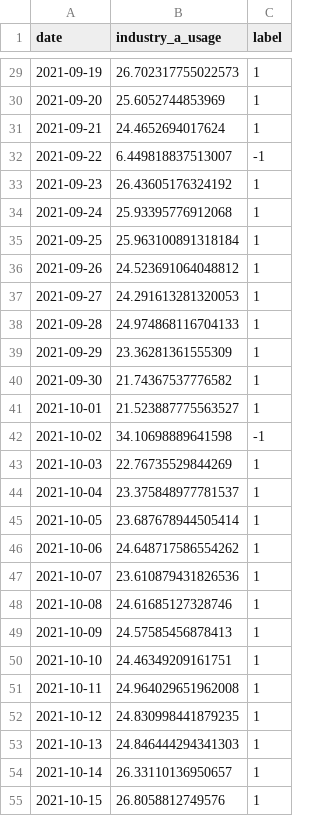
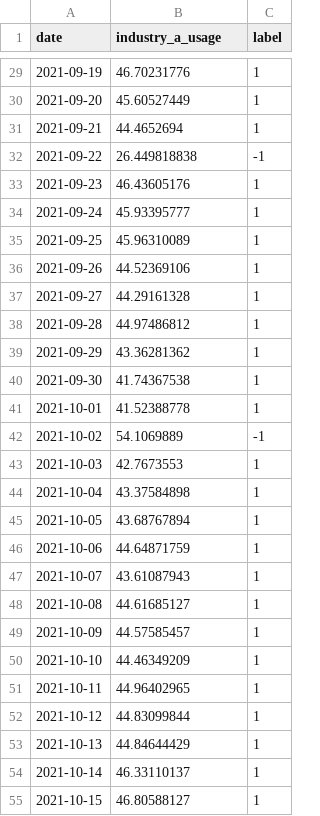
Before and after one commit to wjcougar/Electricity_daily, a CSV file: electricity_usage_1_mixed_new.csv, drawn as a sheet; only a part is shown, gaps mark what is left out; the diff covers the shown part only.

```diff
--- a/electricity_usage_1_mixed_new.csv
+++ b/electricity_usage_1_mixed_new.csv
@@ -29,27 +29,27 @@ date,industry_a_usage,label
-2021-09-19,26.702317755022573,1
-2021-09-20,25.6052744853969,1
-2021-09-21,24.4652694017624,1
-2021-09-22,6.449818837513007,-1
-2021-09-23,26.43605176324192,1
-2021-09-24,25.93395776912068,1
-2021-09-25,25.963100891318184,1
-2021-09-26,24.523691064048812,1
-2021-09-27,24.291613281320053,1
-2021-09-28,24.974868116704133,1
-2021-09-29,23.36281361555309,1
-2021-09-30,21.74367537776582,1
-2021-10-01,21.523887775563527,1
-2021-10-02,34.10698889641598,-1
-2021-10-03,22.76735529844269,1
-2021-10-04,23.375848977781537,1
-2021-10-05,23.687678944505414,1
-2021-10-06,24.648717586554262,1
-2021-10-07,23.610879431826536,1
-2021-10-08,24.61685127328746,1
-2021-10-09,24.57585456878413,1
-2021-10-10,24.46349209161751,1
-2021-10-11,24.964029651962008,1
-2021-10-12,24.830998441879235,1
-2021-10-13,24.846444294341303,1
-2021-10-14,26.33110136950657,1
-2021-10-15,26.8058812749576,1
+2021-09-19,46.70231776,1
+2021-09-20,45.60527449,1
+2021-09-21,44.4652694,1
+2021-09-22,26.449818838,-1
+2021-09-23,46.43605176,1
+2021-09-24,45.93395777,1
+2021-09-25,45.96310089,1
+2021-09-26,44.52369106,1
+2021-09-27,44.29161328,1
+2021-09-28,44.97486812,1
+2021-09-29,43.36281362,1
+2021-09-30,41.74367538,1
+2021-10-01,41.52388778,1
+2021-10-02,54.1069889,-1
+2021-10-03,42.7673553,1
+2021-10-04,43.37584898,1
+2021-10-05,43.68767894,1
+2021-10-06,44.64871759,1
+2021-10-07,43.61087943,1
+2021-10-08,44.61685127,1
+2021-10-09,44.57585457,1
+2021-10-10,44.46349209,1
+2021-10-11,44.96402965,1
+2021-10-12,44.83099844,1
+2021-10-13,44.84644429,1
+2021-10-14,46.33110137,1
+2021-10-15,46.80588127,1
```
Also changed, not shown: 173 edited cells elsewhere in this file.
